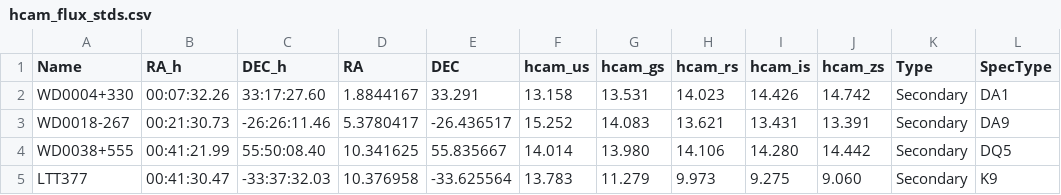
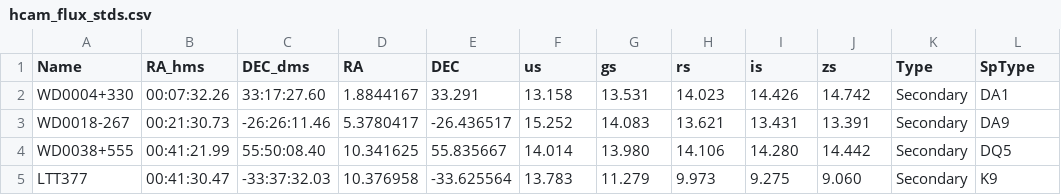
Before and after one commit to StuartLittlefair/cam_cal, a CSV file: cam_standards/hcam_flux_stds.csv, drawn as a sheet; only a part is shown; the diff names each change by its address in the sheet, - before the commit and + after, or states it on an @@ line.

Commit message:
updated flux standard files

```diff
--- a/cam_standards/hcam_flux_stds.csv
+++ b/cam_standards/hcam_flux_stds.csv
-B1: RA_h
+B1: RA_hms
-C1: DEC_h
+C1: DEC_dms
-F1: hcam_us
+F1: us
-G1: hcam_gs
+G1: gs
-H1: hcam_rs
+H1: rs
-I1: hcam_is
+I1: is
-J1: hcam_zs
+J1: zs
-L1: SpecType
+L1: SpType
```
Also changed, not shown: 2 other files.
